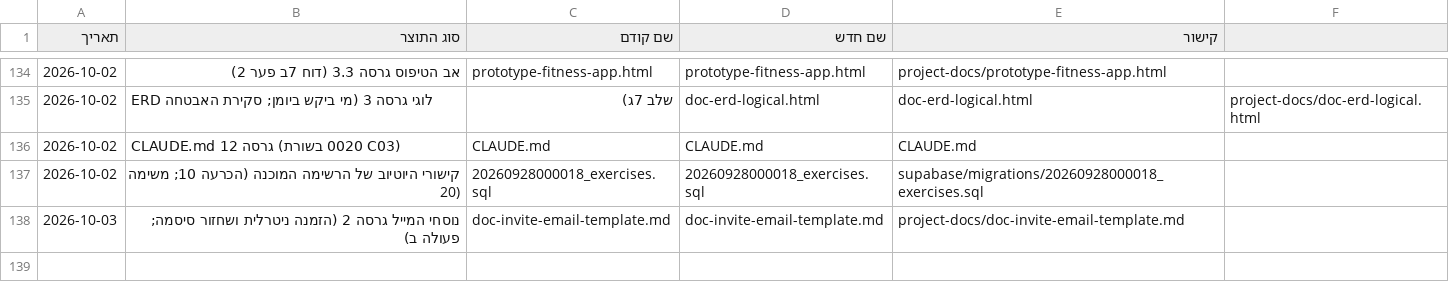
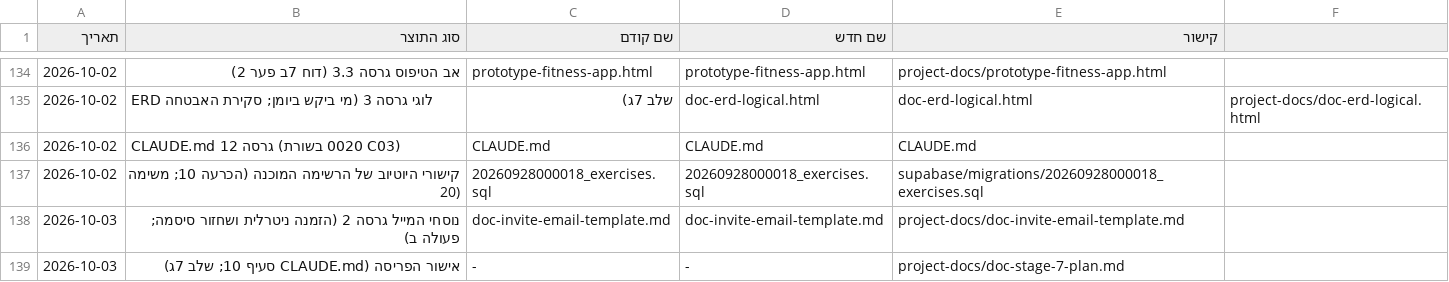
Before and after one commit to Sharpop30/fitness-app, a CSV file: project-docs/doc-approvals-log.csv, drawn as a sheet; only a part is shown, gaps mark what is left out; the diff names each change by its address in the sheet, - before the commit and + after, or states it on an @@ line.

```diff
--- a/project-docs/doc-approvals-log.csv
+++ b/project-docs/doc-approvals-log.csv
+row 139: 2026-10-03 | אישור הפריסה (CLAUDE.md סעיף 10; שלב 7ג) | - | - | project-docs/doc-stage-7-plan.md
```
